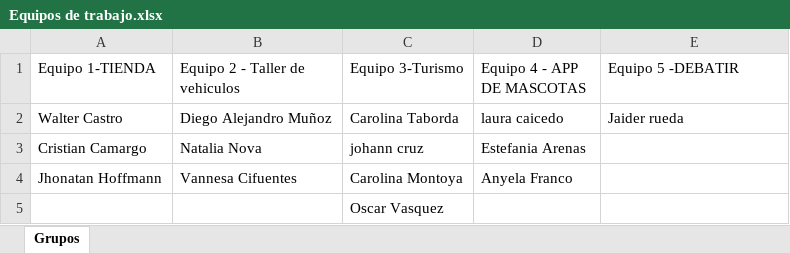
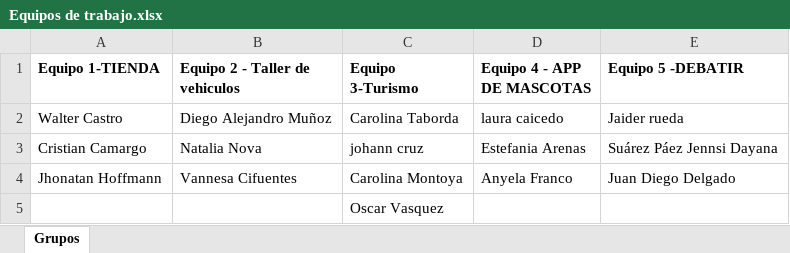
Before and after one commit to alvarozi89/clasesBit, an Excel workbook: Equipos de trabajo.xlsx, sheet Grupos, drawn as a sheet; values as stored, in another font and other column widths than the file's, no borders; charts and pictures not drawn; the diff names each change by its address in the sheet, - before the commit and + after, or states it on an @@ line.

```diff
--- a/Equipos de trabajo.xlsx (sheet Grupos)
+++ b/Equipos de trabajo.xlsx (sheet Grupos)
-A1:E1 bold: off
+A1:E1 bold: on
-E3 (Equipo 5 -DEBATIR): (empty)
+E3 (Equipo 5 -DEBATIR): Suárez Páez Jennsi Dayana
-E4 (Equipo 5 -DEBATIR): (empty)
+E4 (Equipo 5 -DEBATIR): Juan Diego Delgado
```
Also changed, not shown: 4 other files.
